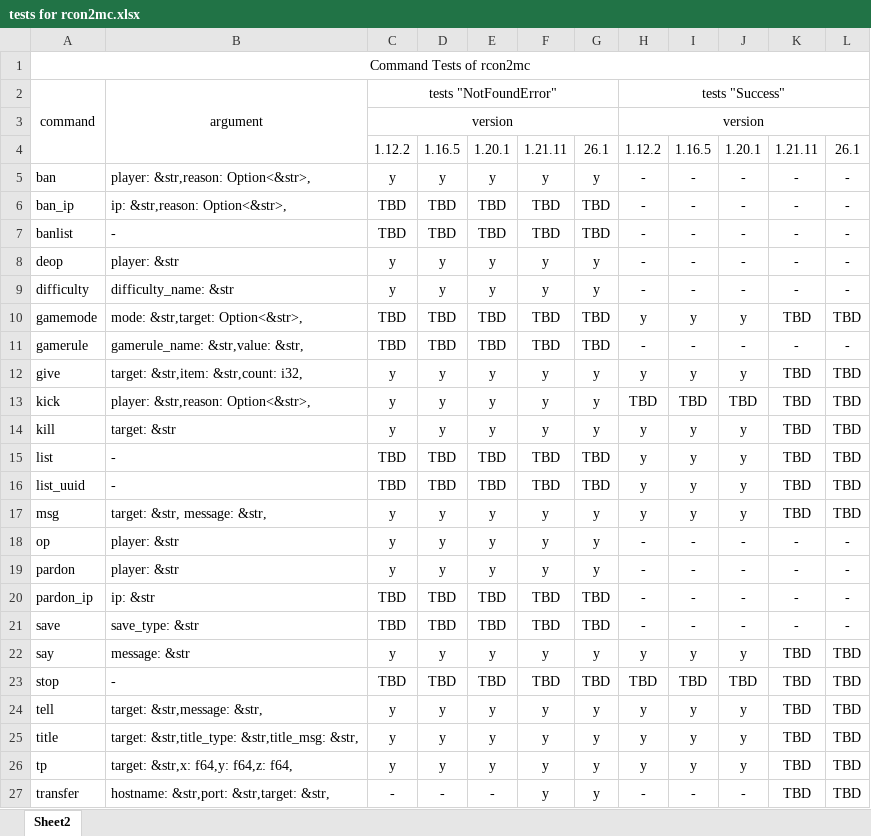
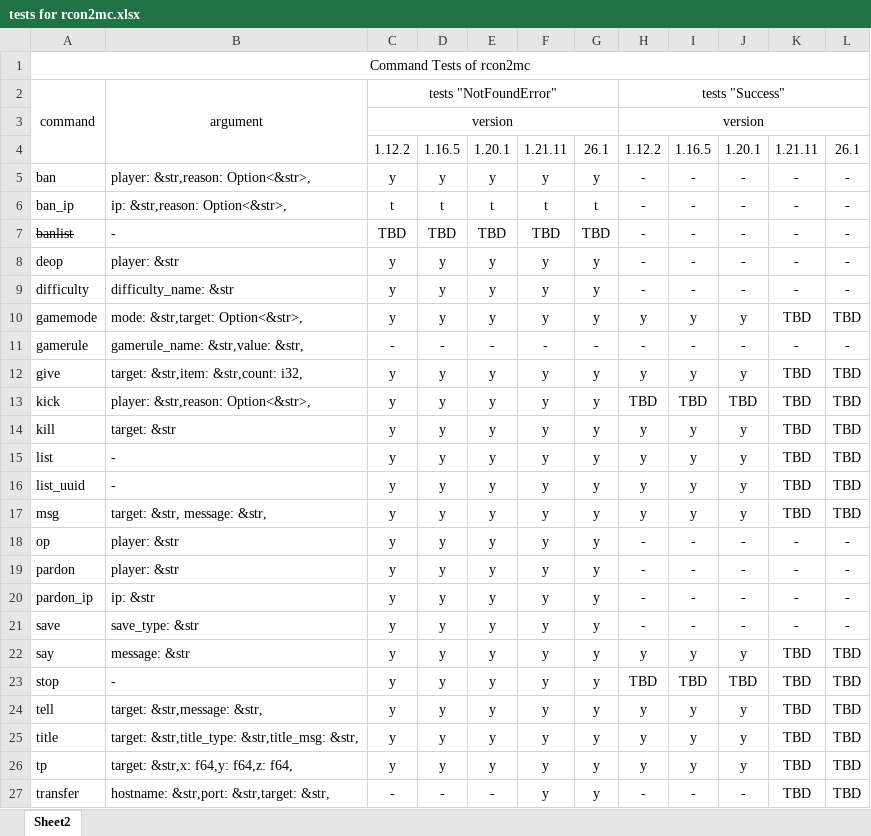
Before and after one commit to NearlyHeadlessJack/rcon2mc, an Excel workbook: docs/tests for rcon2mc.xlsx, sheet Sheet2, drawn as a sheet; only a part is shown; values as stored, in another font and other column widths than the file's, no borders; the diff names each change by its address in the sheet, - before the commit and + after, or states it on an @@ line.

Commit message:
tests: add test case for whitelist add

```diff
--- a/docs/tests for rcon2mc.xlsx (sheet Sheet2)
+++ b/docs/tests for rcon2mc.xlsx (sheet Sheet2)
-C6: TBD
+C6: t
-D6: TBD
+D6: t
-E6: TBD
+E6: t
-F6: TBD
+F6: t
-G6: TBD
+G6: t
-A7 strikethrough: off
+A7 strikethrough: on
-C10: TBD
+C10: y
-D10: TBD
+D10: y
-E10: TBD
+E10: y
-F10: TBD
+F10: y
-G10: TBD
+G10: y
-C11: TBD
+C11: -
-D11: TBD
+D11: -
-E11: TBD
+E11: -
-F11: TBD
+F11: -
-G11: TBD
+G11: -
-C15:C16: TBD
+C15:C16: y
-D15:D16: TBD
+D15:D16: y
-E15:E16: TBD
+E15:E16: y
-F15:F16: TBD
+F15:F16: y
-G15:G16: TBD
+G15:G16: y
-C20:C21: TBD
+C20:C21: y
-D20:D21: TBD
+D20:D21: y
-E20:E21: TBD
+E20:E21: y
-F20:F21: TBD
+F20:F21: y
-G20:G21: TBD
+G20:G21: y
-C23: TBD
+C23: y
-D23: TBD
+D23: y
-E23: TBD
+E23: y
-F23: TBD
+F23: y
-G23: TBD
+G23: y
```
Also changed, not shown: 1 other file.
